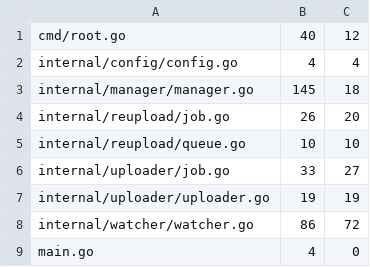
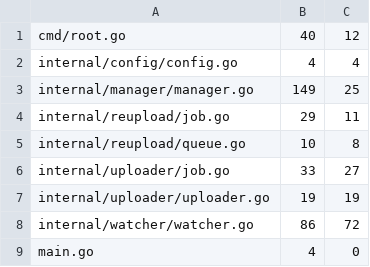
Before and after one commit to USA-RedDragon/nina-s3-uploader, a TSV file: .github/coverage-baseline.tsv, drawn as a sheet.

```diff
--- a/.github/coverage-baseline.tsv
+++ b/.github/coverage-baseline.tsv
@@ -2,5 +2,5 @@ cmd/root.go	40	12
 internal/config/config.go	4	4
-internal/manager/manager.go	145	18
-internal/reupload/job.go	26	20
-internal/reupload/queue.go	10	10
+internal/manager/manager.go	149	25
+internal/reupload/job.go	29	11
+internal/reupload/queue.go	10	8
 internal/uploader/job.go	33	27
```
Also changed, not shown: 1 other file.
